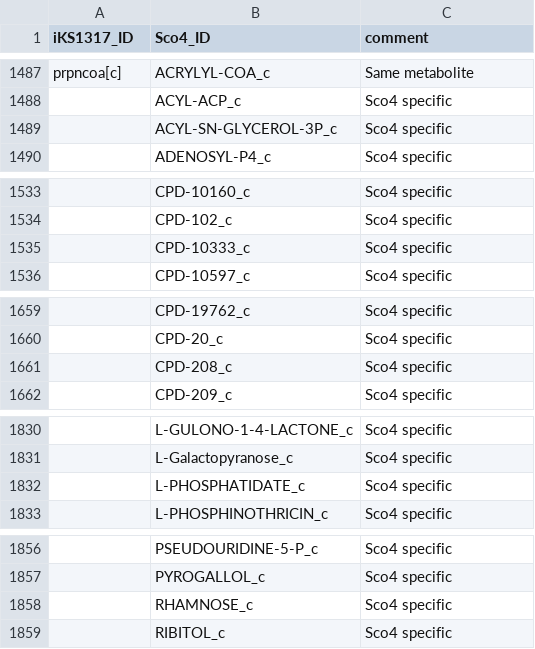
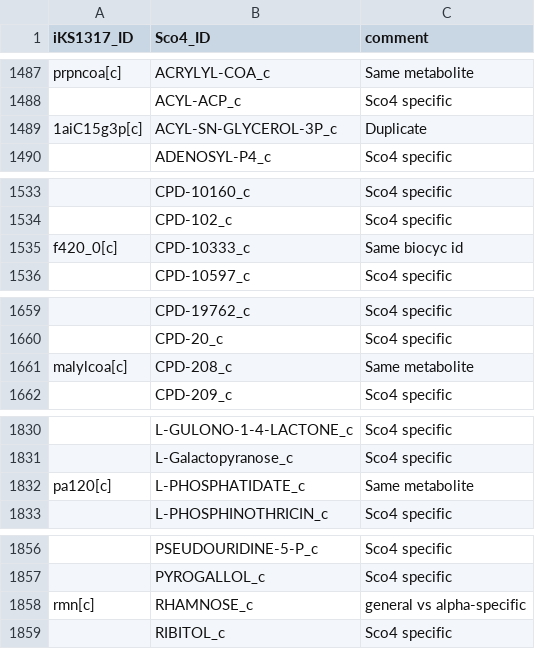
Before and after one commit to SysBioChalmers/Sco-GEM, a CSV file: ComplementaryData/curation/mets_iKS1317_vs_Sco4.csv, drawn as a sheet; only a part is shown, gaps mark what is left out; removed rows and columns are numbered as before the commit, all else as after; the diff covers the shown part only; the diff names each change by its address in the sheet, - before the commit and + after, or states it on an @@ line.

```diff
--- a/ComplementaryData/curation/mets_iKS1317_vs_Sco4.csv
+++ b/ComplementaryData/curation/mets_iKS1317_vs_Sco4.csv
-row 1489:  | ACYL-SN-GLYCEROL-3P_c | Sco4 specific
+row 1489: 1aiC15g3p[c] | ACYL-SN-GLYCEROL-3P_c | Duplicate
-row 1535:  | CPD-10333_c | Sco4 specific
+row 1535: f420_0[c] | CPD-10333_c | Same biocyc id
-row 1661:  | CPD-208_c | Sco4 specific
+row 1661: malylcoa[c] | CPD-208_c | Same metabolite
-row 1832:  | L-PHOSPHATIDATE_c | Sco4 specific
+row 1832: pa120[c] | L-PHOSPHATIDATE_c | Same metabolite
-row 1858:  | RHAMNOSE_c | Sco4 specific
+row 1858: rmn[c] | RHAMNOSE_c | general vs alpha-specific
```
Also changed, not shown: 2 removed rows and 1 edited cell elsewhere in this file, ComplementaryData/curation/rxns_iKS1317_vs_Sco4.csv, 3 other files.
